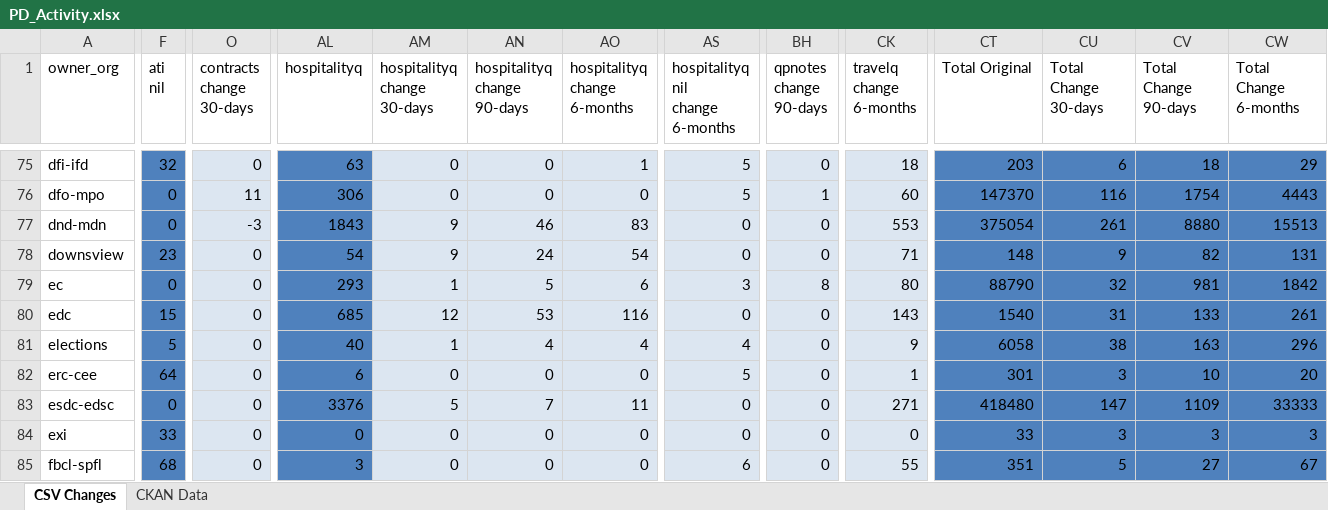
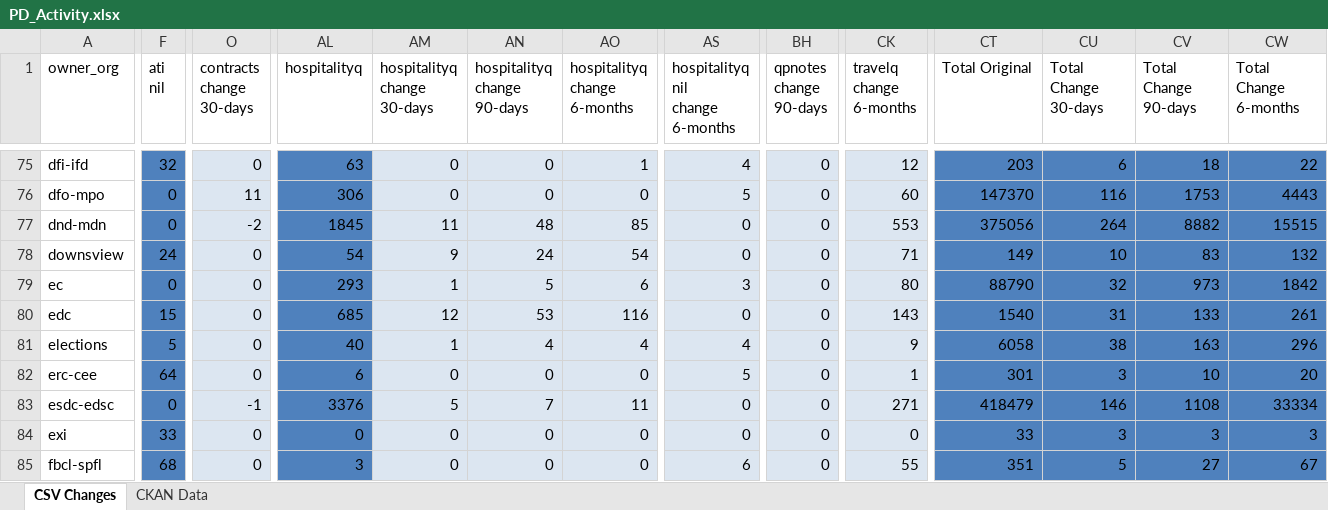
Before and after one commit to PatLittle/analytics-corporate-reporting, an Excel workbook: PD_CHANGES_RPT/PD_Activity.xlsx, sheet CSV Changes, drawn as a sheet; only a part is shown, gaps mark what is left out; values as stored, in another font and other column widths than the file's, no borders; the diff covers the shown part only; the diff names each change by its address in the sheet, - before the commit and + after, or states it on an @@ line.

```diff
--- a/PD_CHANGES_RPT/PD_Activity.xlsx (sheet CSV Changes)
+++ b/PD_CHANGES_RPT/PD_Activity.xlsx (sheet CSV Changes)
-AS75 (hospitalityq nil change 6-months): 5
+AS75 (hospitalityq nil change 6-months): 4
-CK75 (travelq change 6-months): 18
+CK75 (travelq change 6-months): 12
-CW75 (Total Change 6-months): 29
+CW75 (Total Change 6-months): 22
-BH76 (qpnotes change 90-days): 1
+BH76 (qpnotes change 90-days): 0
-CV76 (Total Change 90-days): 1754
+CV76 (Total Change 90-days): 1753
-O77 (contracts change 30-days): -3
+O77 (contracts change 30-days): -2
-AL77 (hospitalityq): 1843
+AL77 (hospitalityq): 1845
-AM77 (hospitalityq change 30-days): 9
+AM77 (hospitalityq change 30-days): 11
-AN77 (hospitalityq change 90-days): 46
+AN77 (hospitalityq change 90-days): 48
-AO77 (hospitalityq change 6-months): 83
+AO77 (hospitalityq change 6-months): 85
-CT77 (Total Original): 375054
+CT77 (Total Original): 375056
-CU77 (Total Change 30-days): 261
+CU77 (Total Change 30-days): 264
-CV77 (Total Change 90-days): 8880
+CV77 (Total Change 90-days): 8882
-CW77 (Total Change 6-months): 15513
+CW77 (Total Change 6-months): 15515
-F78 (ati nil): 23
+F78 (ati nil): 24
-CT78 (Total Original): 148
+CT78 (Total Original): 149
-CU78 (Total Change 30-days): 9
+CU78 (Total Change 30-days): 10
-CV78 (Total Change 90-days): 82
+CV78 (Total Change 90-days): 83
-CW78 (Total Change 6-months): 131
+CW78 (Total Change 6-months): 132
-BH79 (qpnotes change 90-days): 8
+BH79 (qpnotes change 90-days): 0
-CV79 (Total Change 90-days): 981
+CV79 (Total Change 90-days): 973
-O83 (contracts change 30-days): 0
+O83 (contracts change 30-days): -1
-CT83 (Total Original): 418480
+CT83 (Total Original): 418479
-CU83 (Total Change 30-days): 147
+CU83 (Total Change 30-days): 146
-CV83 (Total Change 90-days): 1109
+CV83 (Total Change 90-days): 1108
-CW83 (Total Change 6-months): 33333
+CW83 (Total Change 6-months): 33334
```
Also changed, not shown: 180 edited cells elsewhere in this sheet, sheet CKAN Data, 2 other files.
